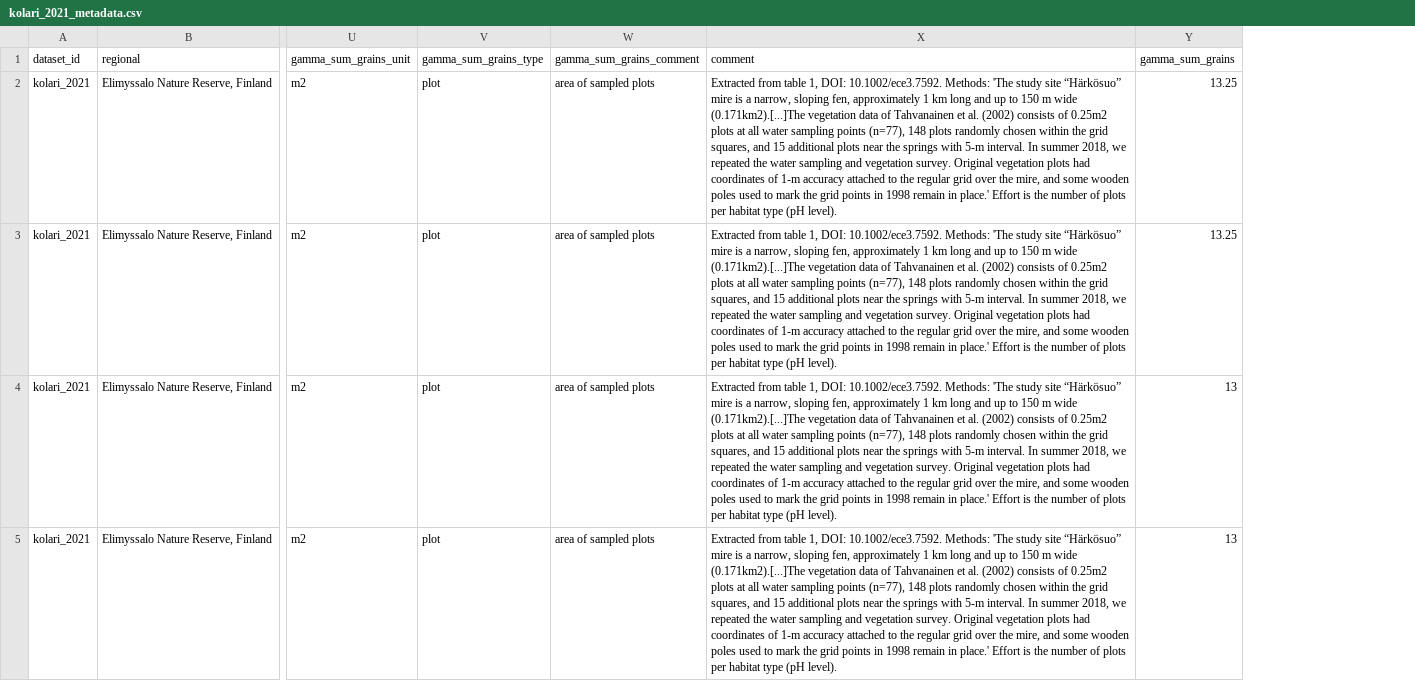
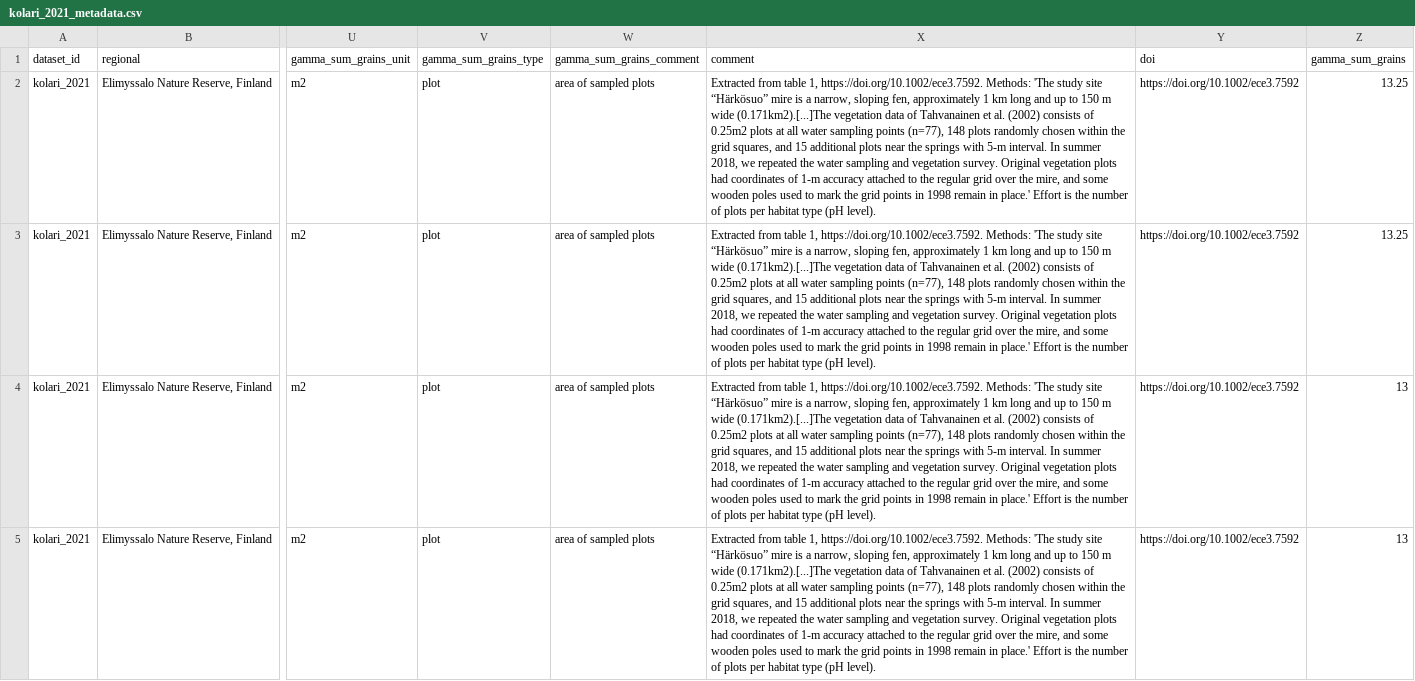
Before and after one commit to chase-lab/homogenisation-richness, a CSV file: data/wrangled data/kolari_2021/kolari_2021_metadata.csv, drawn as a sheet; only a part is shown, gaps mark what is left out; the diff covers the shown part only; the diff names each change by its address in the sheet, - before the commit and + after, or states it on an @@ line.

```diff
--- a/data/wrangled data/kolari_2021/kolari_2021_metadata.csv
+++ b/data/wrangled data/kolari_2021/kolari_2021_metadata.csv
+column Y (doi), rows 2-5: all https://doi.org/10.1002/ece3.7592
-X2:X5 (comment): …table 1, DOI: 10.1002/ece3.7592. Methods: 'The…
+X2:X5 (comment): …table 1, https://doi.org/10.1002/ece3.7592. Methods: 'The…
```
Also changed, not shown: 4 edited cells elsewhere in this file, data/wrangled data/hassall_2012b/hassall_2012b_metadata.csv, data/wrangled data/hibit_2019/hibit_2019_metadata.csv, 31 other files.
